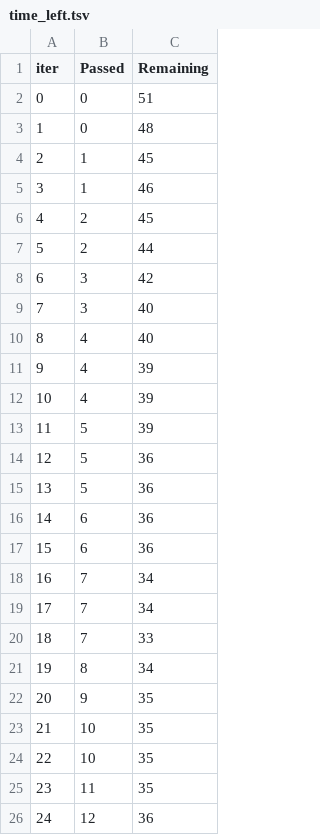
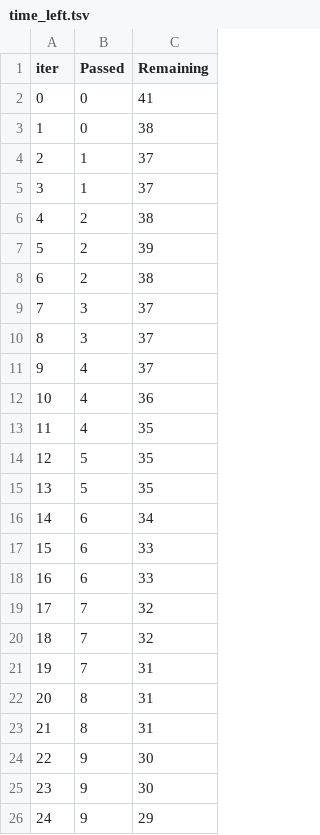
Before and after one commit to ahn283/finance, a TSV file: machine_learning/catboost_info/time_left.tsv, drawn as a sheet; only a part is shown; the diff covers the shown part only.

```diff
--- a/machine_learning/catboost_info/time_left.tsv
+++ b/machine_learning/catboost_info/time_left.tsv
@@ -1,26 +1,26 @@
 iter	Passed	Remaining
-0	0	51
-1	0	48
-2	1	45
-3	1	46
-4	2	45
-5	2	44
-6	3	42
-7	3	40
-8	4	40
-9	4	39
-10	4	39
-11	5	39
-12	5	36
-13	5	36
-14	6	36
-15	6	36
-16	7	34
-17	7	34
-18	7	33
-19	8	34
-20	9	35
-21	10	35
-22	10	35
-23	11	35
-24	12	36
+0	0	41
+1	0	38
+2	1	37
+3	1	37
+4	2	38
+5	2	39
+6	2	38
+7	3	37
+8	3	37
+9	4	37
+10	4	36
+11	4	35
+12	5	35
+13	5	35
+14	6	34
+15	6	33
+16	6	33
+17	7	32
+18	7	32
+19	7	31
+20	8	31
+21	8	31
+22	9	30
+23	9	30
+24	9	29
```
Also changed, not shown: 141 edited cells elsewhere in this file, machine_learning/catboost_info/learn_error.tsv, 7 other files.
